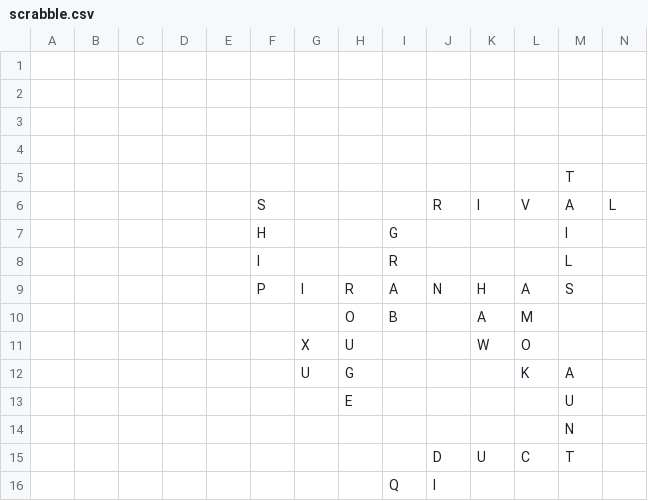
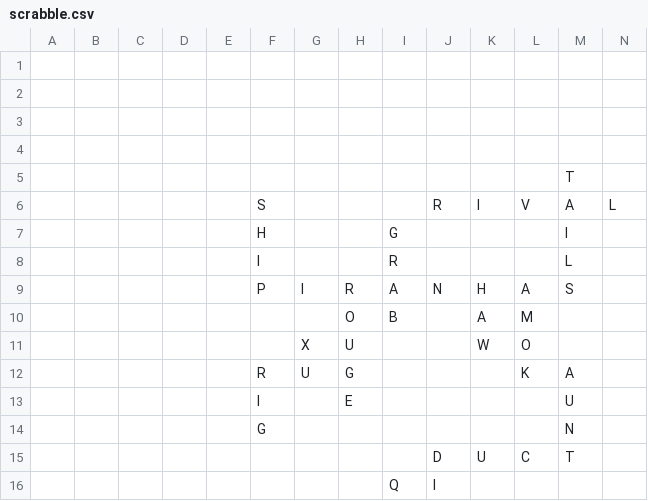
Before and after one commit to daflad/scrabble.nehpets.co.uk, a CSV file: scrabble.csv, drawn as a sheet.

Commit message:
game updated

```diff
--- a/scrabble.csv
+++ b/scrabble.csv
@@ -11,5 +11,5 @@
 ;;;;;;X;U;;;W;O;;
-;;;;;;U;G;;;;K;A;
-;;;;;;;E;;;;;U;
-;;;;;;;;;;;;N;
+;;;;;R;U;G;;;;K;A;
+;;;;;I;;E;;;;;U;
+;;;;;G;;;;;;;N;
 ;;;;;;;;;D;U;C;T;
```
